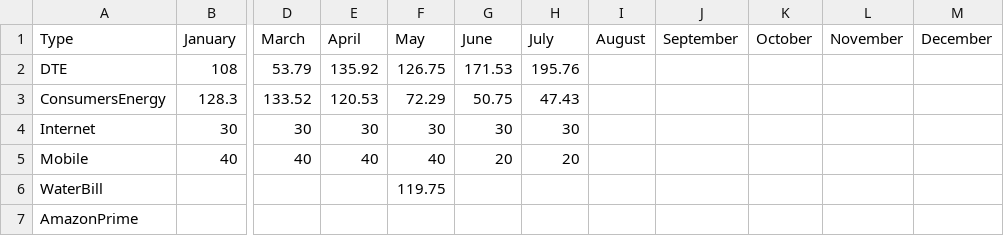
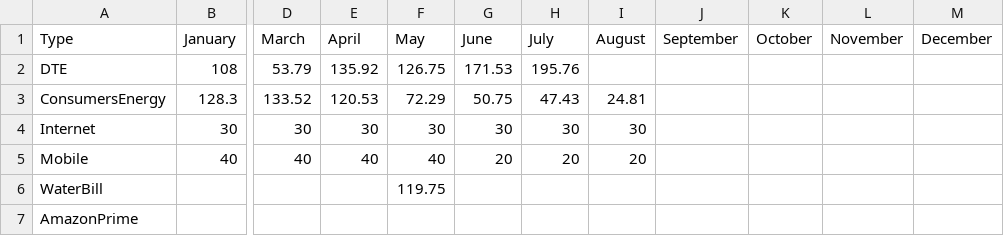
Before and after one commit to bhargavjulaganti/PredictivePathways, a CSV file: Dividends&Expenses/MonthlyExpenses.csv, drawn as a sheet; only a part is shown, gaps mark what is left out; the diff names each change by its address in the sheet, - before the commit and + after, or states it on an @@ line.

```diff
--- a/Dividends&Expenses/MonthlyExpenses.csv
+++ b/Dividends&Expenses/MonthlyExpenses.csv
-I3 (August): (empty)
+I3 (August): 24.81
-I4 (August): (empty)
+I4 (August): 30
-I5 (August): (empty)
+I5 (August): 20
```
Also changed, not shown: Dividends&Expenses/Dividends.csv, 23 other files.
